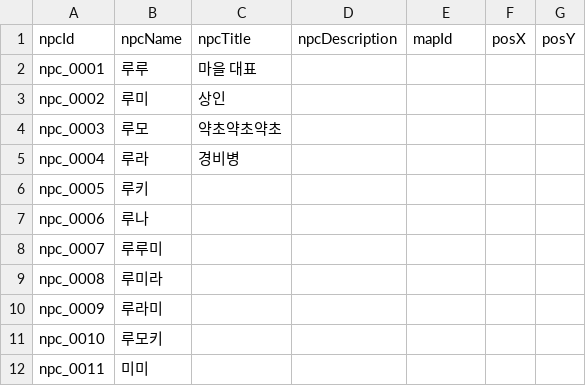
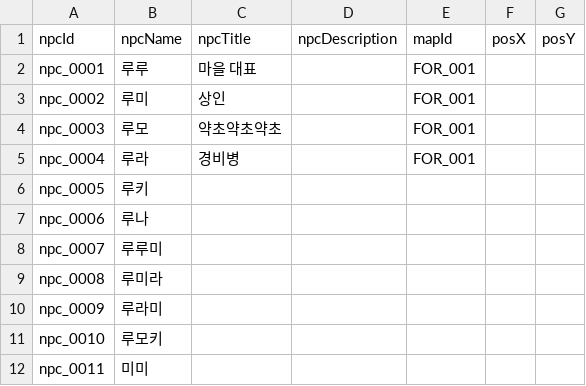
Before and after one commit to sepyris/ProjectRV, a CSV file: Assets/Resources/Data/Npcs.csv, drawn as a sheet; only a part is shown.

```diff
--- a/Assets/Resources/Data/Npcs.csv
+++ b/Assets/Resources/Data/Npcs.csv
@@ -1,6 +1,6 @@
 npcId,npcName,npcTitle,npcDescription,mapId,posX,posY
-npc_0001,루루,마을 대표,,,,
-npc_0002,루미,상인,,,,
-npc_0003,루모,약초약초약초,,,,
-npc_0004,루라,경비병,,,,
+npc_0001,루루,마을 대표,,FOR_001,,
+npc_0002,루미,상인,,FOR_001,,
+npc_0003,루모,약초약초약초,,FOR_001,,
+npc_0004,루라,경비병,,FOR_001,,
 npc_0005,루키,,,,,
```
Also changed, not shown: Assets/Resources/Data/Dialogue.csv, Assets/Resources/Data/Skill.csv, 42 other files.
